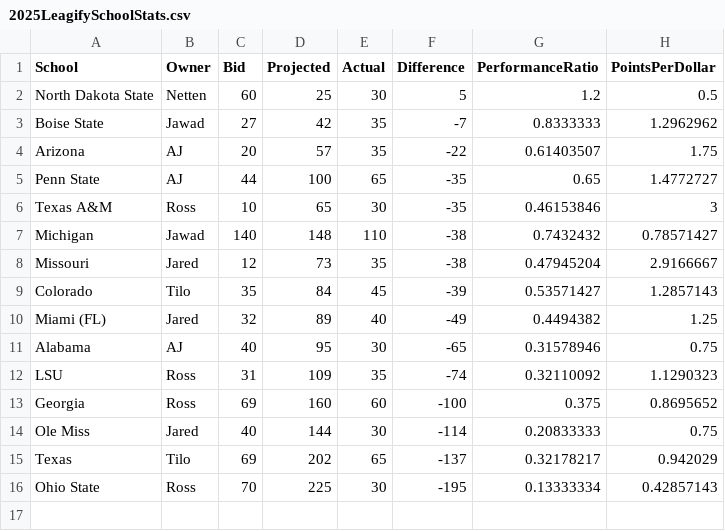
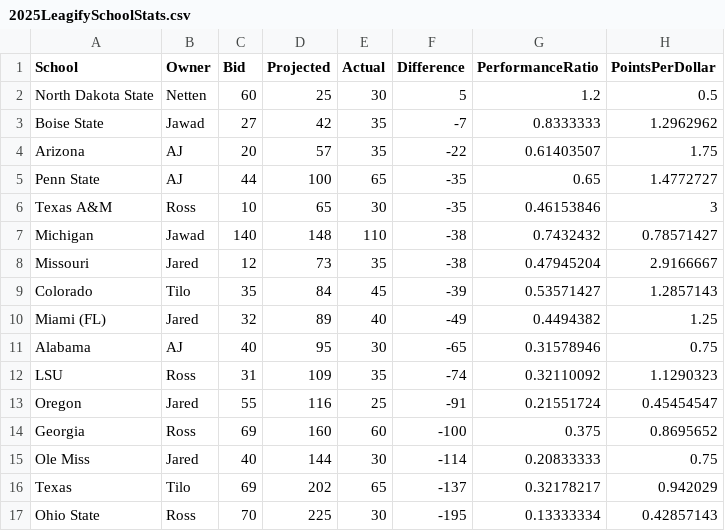
Before and after one commit to zo0o0ot/draft-scorer-nfl, a CSV file: leagify-result-stats/2025/2025LeagifySchoolStats.csv, drawn as a sheet; the diff names each change by its address in the sheet, - before the commit and + after, or states it on an @@ line.

Commit message:
Pick 21. Jared gets the pick!

```diff
--- a/leagify-result-stats/2025/2025LeagifySchoolStats.csv
+++ b/leagify-result-stats/2025/2025LeagifySchoolStats.csv
+row 13: Oregon | Jared | 55 | 116 | 25 | -91 | 0.21551724 | 0.45454547
```
Also changed, not shown: leagify-result-stats/2025/2025DraftPointsBySchool.csv, leagify-result-stats/2025/2025Flops.csv, 3 other files.
